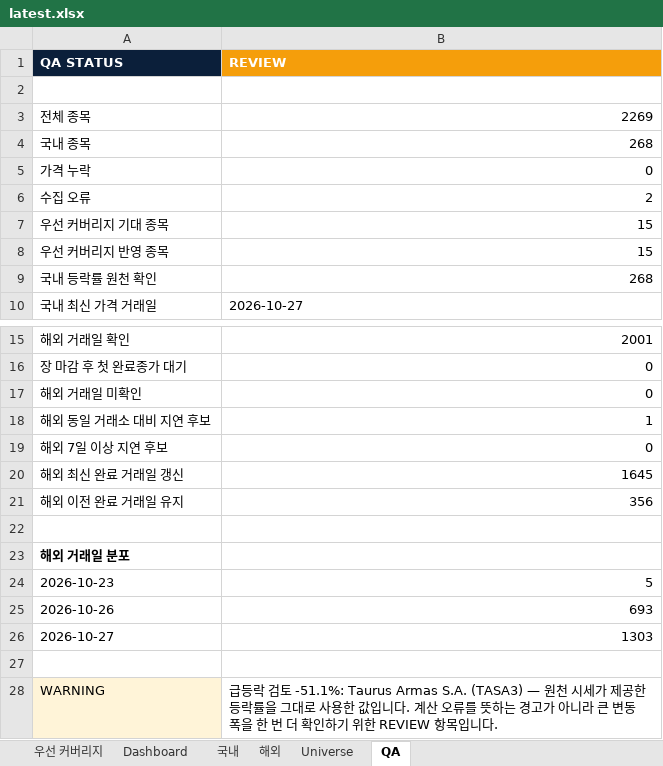
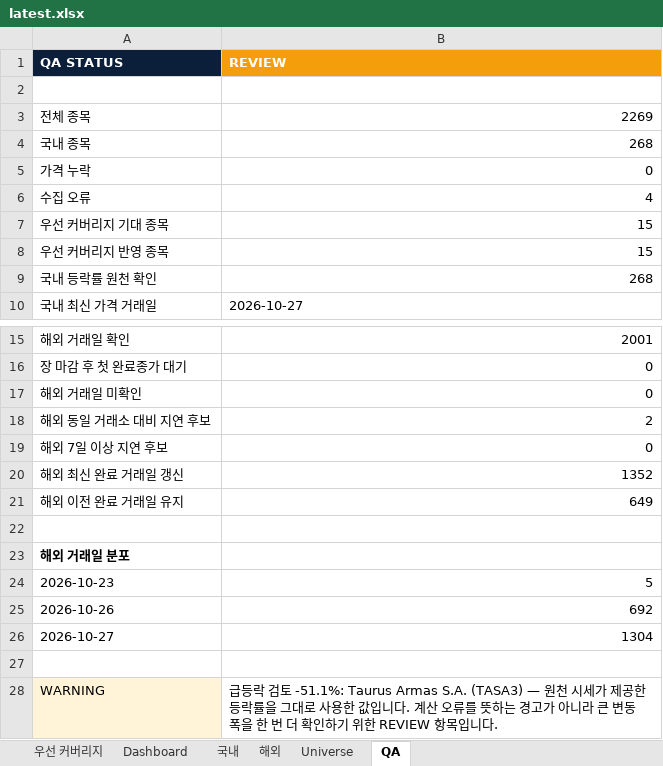
Before and after one commit to lou2sclare-ai/Stock-Price-Update, an Excel workbook: output/latest.xlsx, sheet QA, drawn as a sheet; only a part is shown, gaps mark what is left out; values as stored, in another font and other column widths than the file's, no borders; the diff names each change by its address in the sheet, - before the commit and + after, or states it on an @@ line.

```diff
--- a/output/latest.xlsx (sheet QA)
+++ b/output/latest.xlsx (sheet QA)
-B6 (REVIEW): 2
+B6 (REVIEW): 4
-B18 (REVIEW): 1
+B18 (REVIEW): 2
-B20 (REVIEW): 1645
+B20 (REVIEW): 1352
-B21 (REVIEW): 356
+B21 (REVIEW): 649
-B25 (REVIEW): 693
+B25 (REVIEW): 692
-B26 (REVIEW): 1303
+B26 (REVIEW): 1304
```
Also changed, not shown: sheet Dashboard, sheet 해외, sheet 국내, sheet 우선 커버리지, 2 other files.
